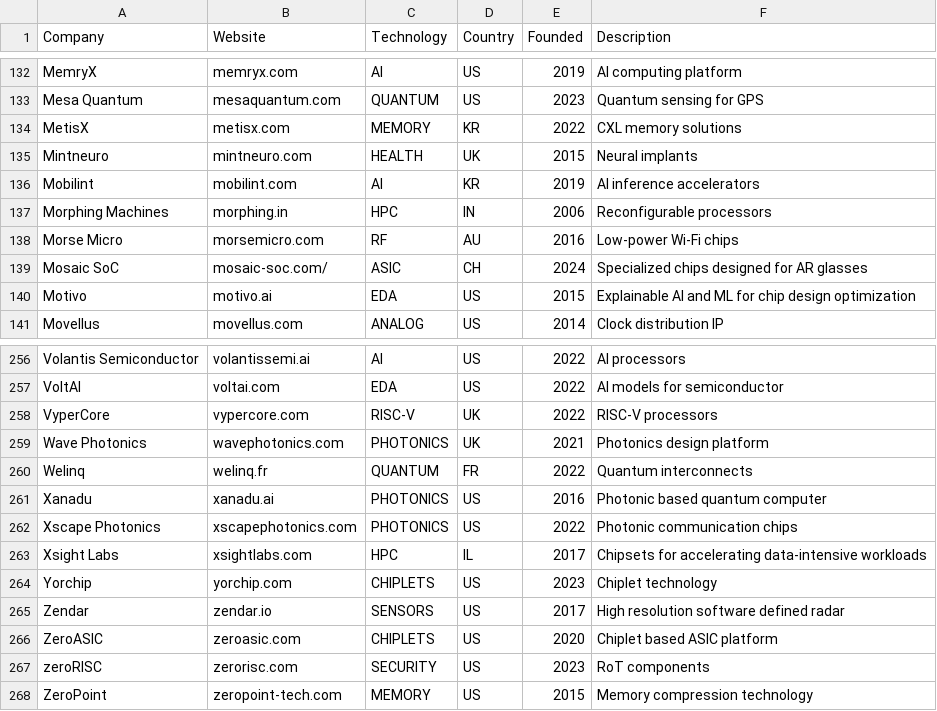
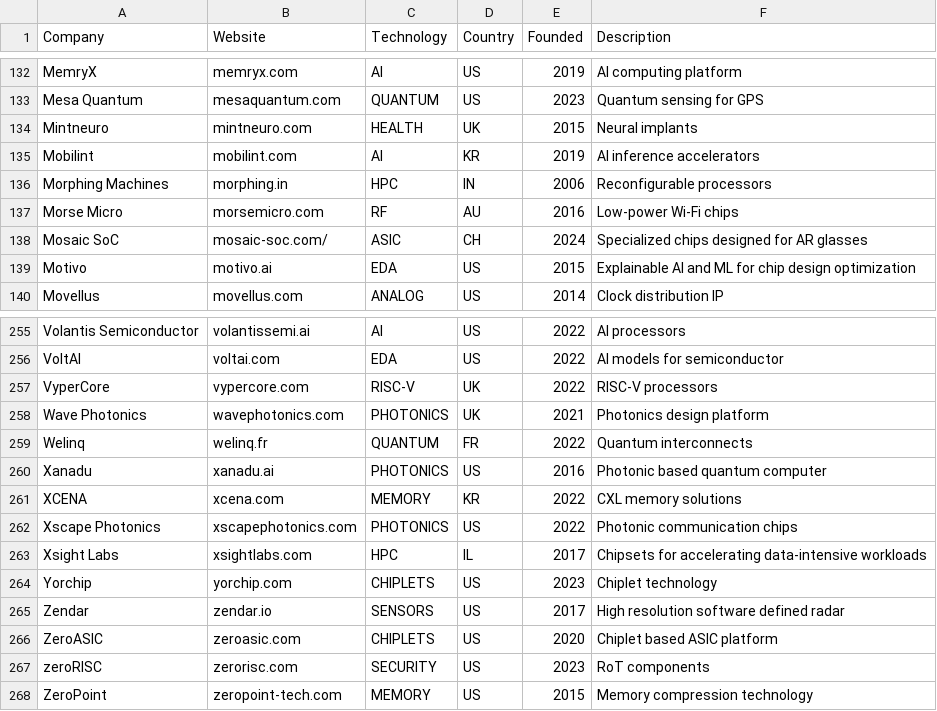
Before and after one commit to aolofsson/awesome-semiconductor-startups, a CSV file: startups.csv, drawn as a sheet; only a part is shown, gaps mark what is left out; removed rows and columns are numbered as before the commit, all else as after; the diff names each change by its address in the sheet, - before the commit and + after, or states it on an @@ line.

Commit message:
MetisX was renamed to XCENA
Update the MetisX entry.

Signed-off-by: Andreas Färber <afaerber@suse.de>

```diff
--- a/startups.csv
+++ b/startups.csv
-row 134: MetisX | metisx.com | MEMORY | KR | 2022 | CXL memory solutions
+row 261: XCENA | xcena.com | MEMORY | KR | 2022 | CXL memory solutions
```
Also changed, not shown: 1 other file.
